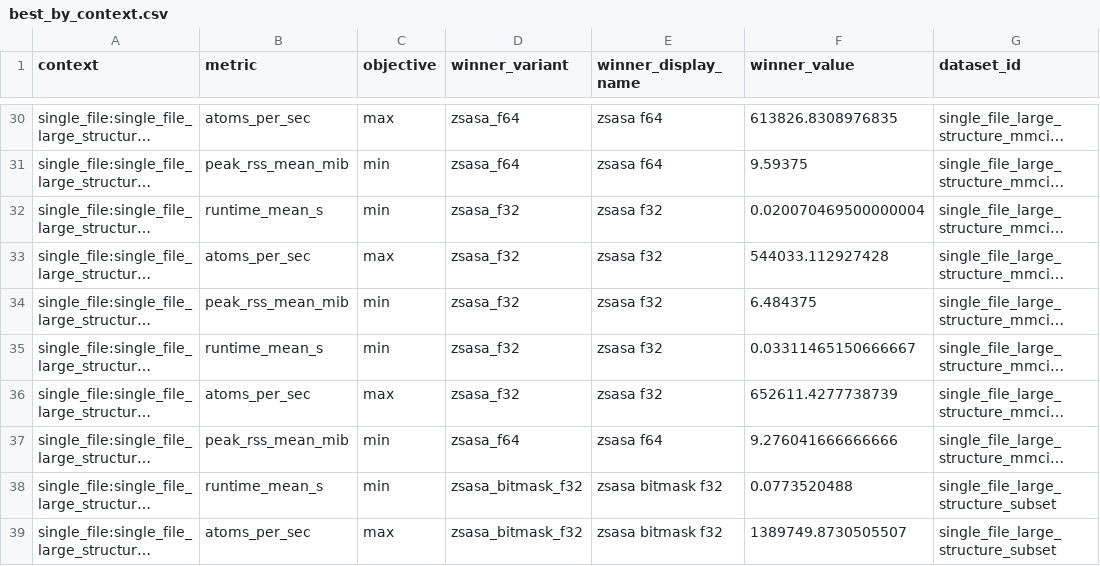
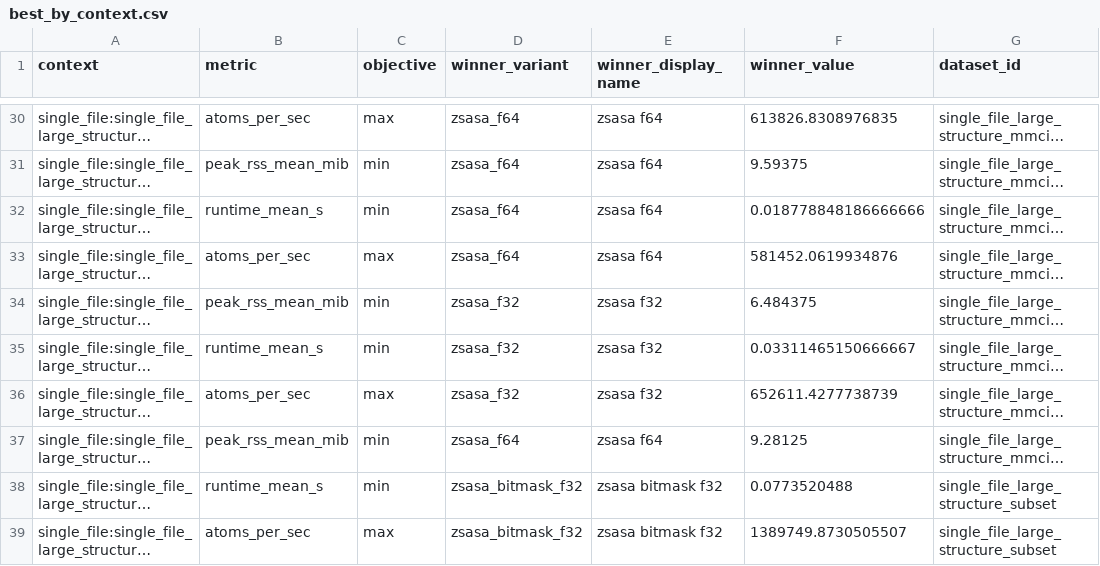
Before and after one commit to N283T/zsasa-benchmarks, a CSV file: results/tables/best_by_context.csv, drawn as a sheet; only a part is shown, gaps mark what is left out; long unchanged cells end in …; the diff names each change by its address in the sheet, - before the commit and + after, or states it on an @@ line.

```diff
--- a/results/tables/best_by_context.csv
+++ b/results/tables/best_by_context.csv
-D32:D33 (winner_variant): zsasa_f32
+D32:D33 (winner_variant): zsasa_f64
-E32:E33 (winner_display_name): zsasa f32
+E32:E33 (winner_display_name): zsasa f64
-F32 (winner_value): 0.020070469500000004
+F32 (winner_value): 0.018778848186666666
-F33 (winner_value): 544033.112927428
+F33 (winner_value): 581452.0619934876
-F37 (winner_value): 9.276041666666666
+F37 (winner_value): 9.28125
```
Also changed, not shown: results/tables/comparator_ratios.csv, results/tables/single_file_t10_summary.csv, 21 other files.
